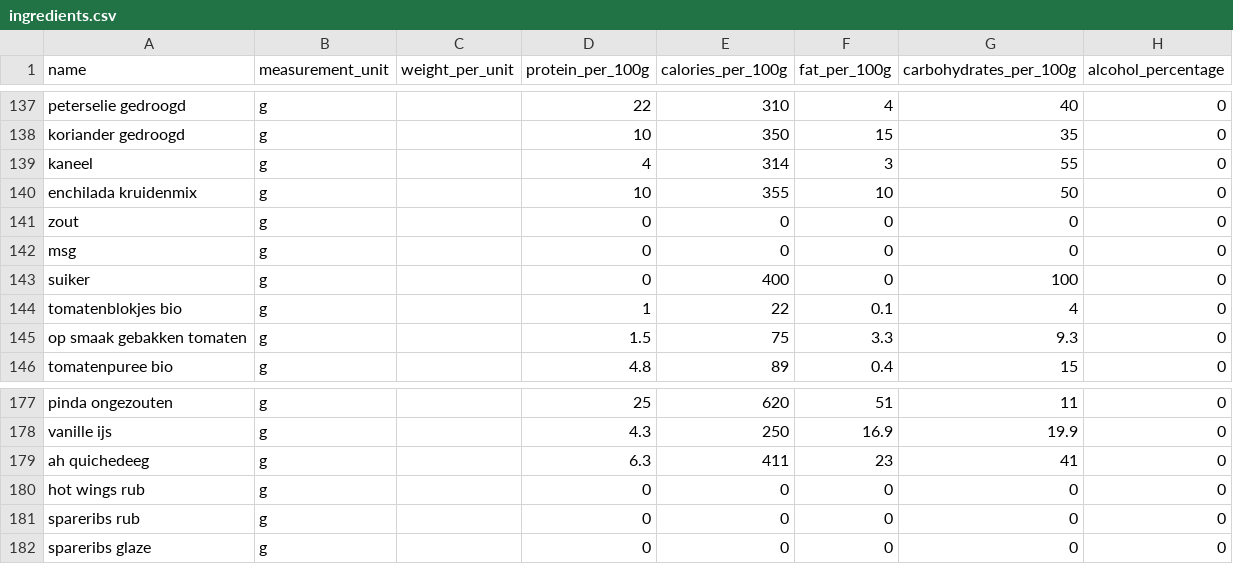
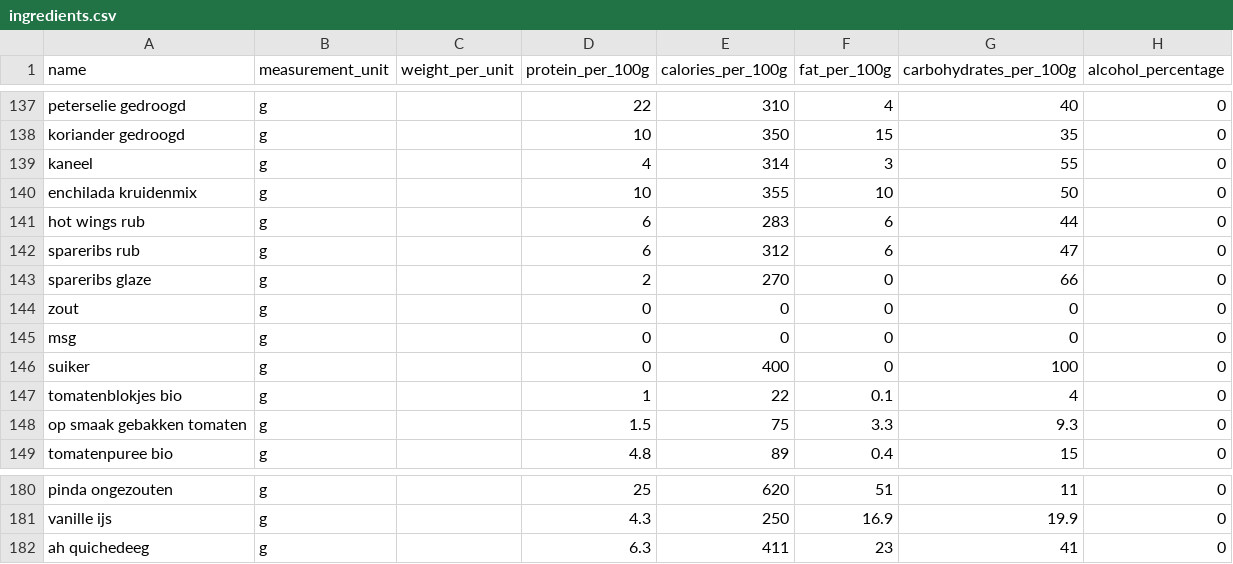
Before and after one commit to Wijnandvdm/nom-stats, a CSV file: configuration/ingredients.csv, drawn as a sheet; only a part is shown, gaps mark what is left out.

Commit message:
added actual values for rubs and glazes

```diff
--- a/configuration/ingredients.csv
+++ b/configuration/ingredients.csv
@@ -140,2 +140,5 @@ kaneel,g,,4,314,3,55,0
 enchilada kruidenmix,g,,10,355,10,50,0
+hot wings rub,g,,6,283,6,44,0
+spareribs rub,g,,6,312,6,47,0
+spareribs glaze,g,,2,270,0,66,0
 zout,g,,0,0,0,0,0
@@ -179,4 +182 @@ vanille ijs,g,,4.3,250,16.9,19.9,0
 ah quichedeeg,g,,6.3,411,23,41,0
-hot wings rub,g,,0,0,0,0,0
-spareribs rub,g,,0,0,0,0,0
-spareribs glaze,g,,0,0,0,0,0
```
